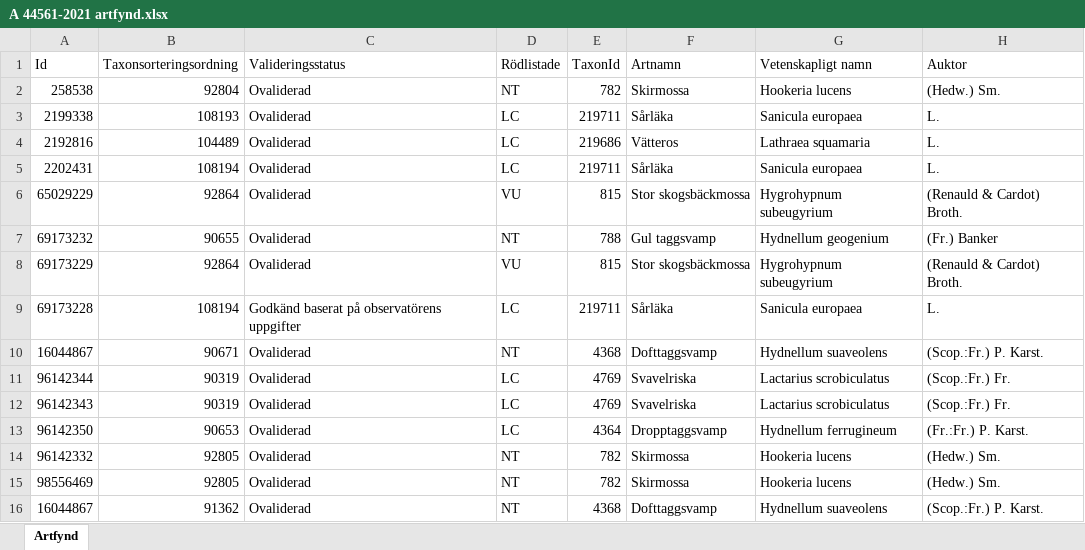
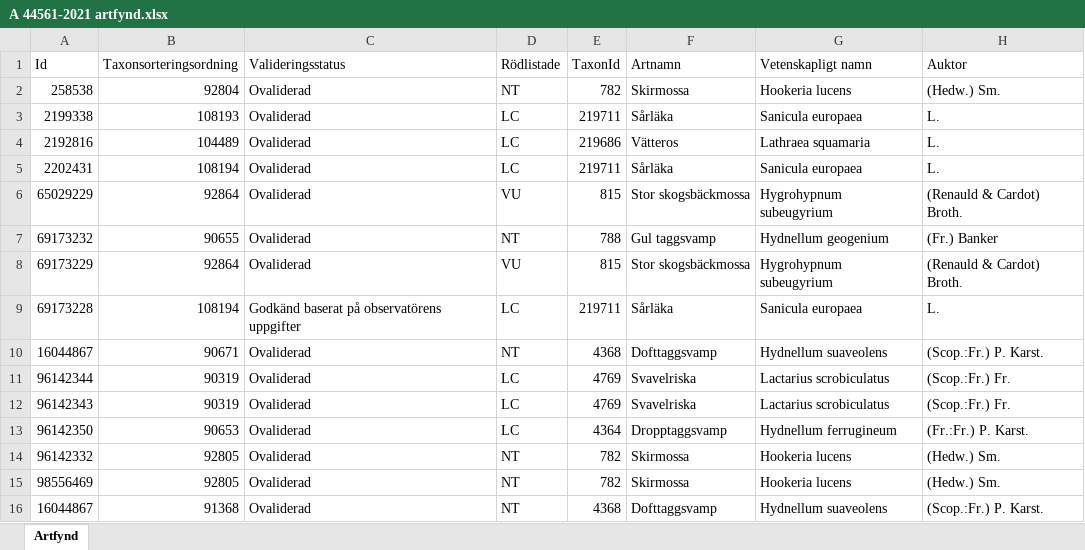
Before and after one commit to klasma/Logging_1439, an Excel workbook: artfynd/A 44561-2021 artfynd.xlsx, sheet Artfynd, drawn as a sheet; only a part is shown; values as stored, in another font and other column widths than the file's, no borders; the diff names each change by its address in the sheet, - before the commit and + after, or states it on an @@ line.

```diff
--- a/artfynd/A 44561-2021 artfynd.xlsx (sheet Artfynd)
+++ b/artfynd/A 44561-2021 artfynd.xlsx (sheet Artfynd)
-B16 (Taxonsorteringsordning): 91362
+B16 (Taxonsorteringsordning): 91368
```
Also changed, not shown: artfynd/A 12851-2020 artfynd.xlsx, artfynd/A 33191-2022 artfynd.xlsx, 50 other files.
